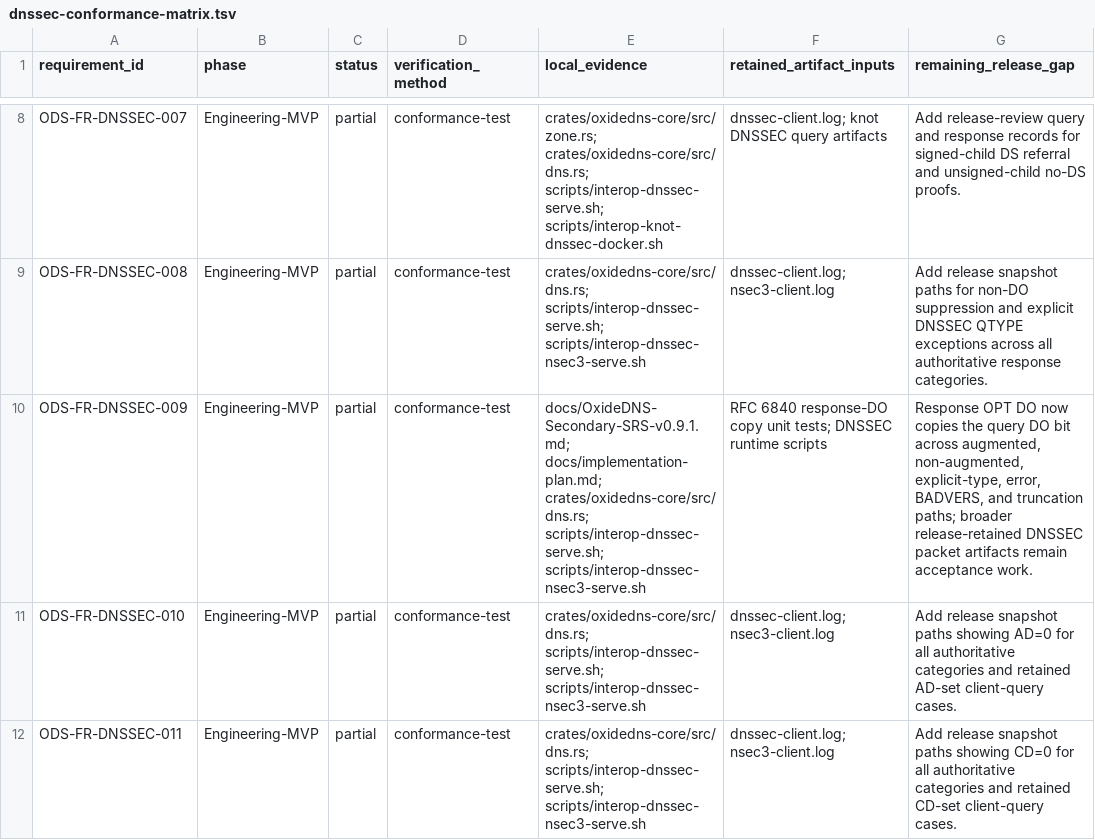
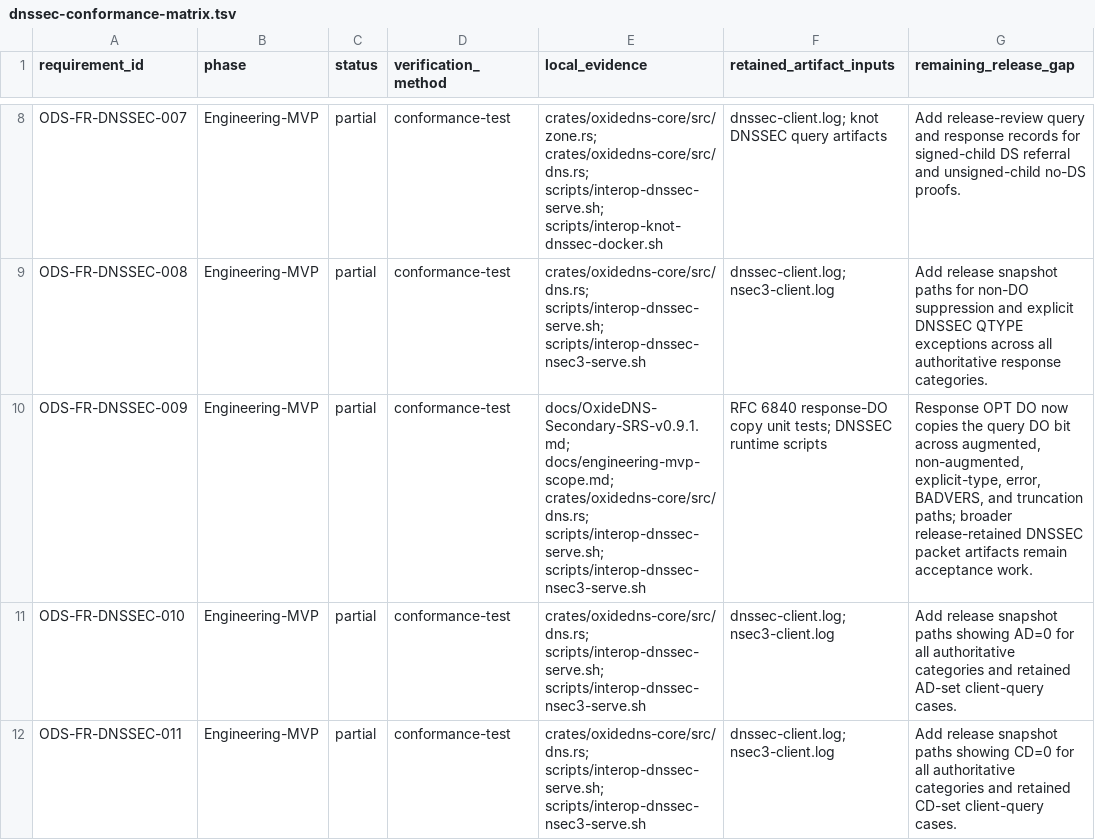
Before and after one commit to Integrity-Ltd/BoronDNS, a TSV file: docs/dnssec-conformance-matrix.tsv, drawn as a sheet; only a part is shown, gaps mark what is left out.

Commit message:
Align DNSSEC matrix evidence ownership

```diff
--- a/docs/dnssec-conformance-matrix.tsv
+++ b/docs/dnssec-conformance-matrix.tsv
@@ -9,3 +9,3 @@ ODS-FR-DNSSEC-007	Engineering-MVP	partial	conformance-test	crates/oxidedns-core/
 ODS-FR-DNSSEC-008	Engineering-MVP	partial	conformance-test	crates/oxidedns-core/src/dns.rs; scripts/interop-dnssec-serve.sh; scripts/interop-dnssec-nsec3-serve.sh	dnssec-client.log; nsec3-client.log	Add release snapshot paths for non-DO suppression and explicit DNSSEC QTYPE exceptions across all authoritative response categories.
-ODS-FR-DNSSEC-009	Engineering-MVP	partial	conformance-test	docs/OxideDNS-Secondary-SRS-v0.9.1.md; docs/implementation-plan.md; crates/oxidedns-core/src/dns.rs; scripts/interop-dnssec-serve.sh; scripts/interop-dnssec-nsec3-serve.sh	RFC 6840 response-DO copy unit tests; DNSSEC runtime scripts	Response OPT DO now copies the query DO bit across augmented, non-augmented, explicit-type, error, BADVERS, and truncation paths; broader release-retained DNSSEC packet artifacts remain acceptance work.
+ODS-FR-DNSSEC-009	Engineering-MVP	partial	conformance-test	docs/OxideDNS-Secondary-SRS-v0.9.1.md; docs/engineering-mvp-scope.md; crates/oxidedns-core/src/dns.rs; scripts/interop-dnssec-serve.sh; scripts/interop-dnssec-nsec3-serve.sh	RFC 6840 response-DO copy unit tests; DNSSEC runtime scripts	Response OPT DO now copies the query DO bit across augmented, non-augmented, explicit-type, error, BADVERS, and truncation paths; broader release-retained DNSSEC packet artifacts remain acceptance work.
 ODS-FR-DNSSEC-010	Engineering-MVP	partial	conformance-test	crates/oxidedns-core/src/dns.rs; scripts/interop-dnssec-serve.sh; scripts/interop-dnssec-nsec3-serve.sh	dnssec-client.log; nsec3-client.log	Add release snapshot paths showing AD=0 for all authoritative categories and retained AD-set client-query cases.
```
Also changed, not shown: 1 other file.
